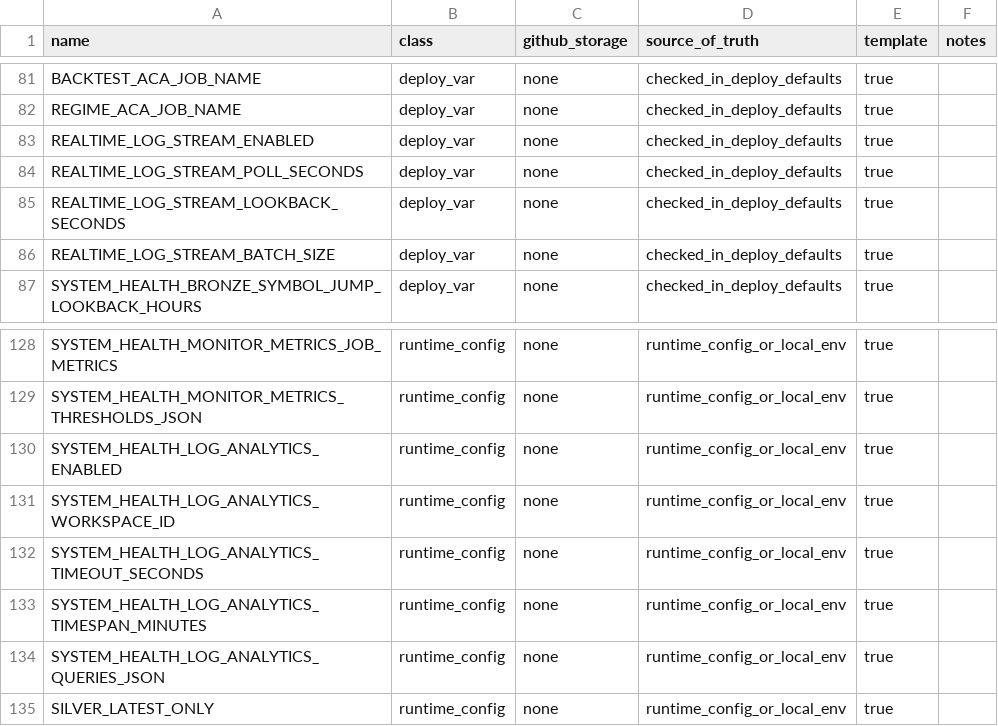
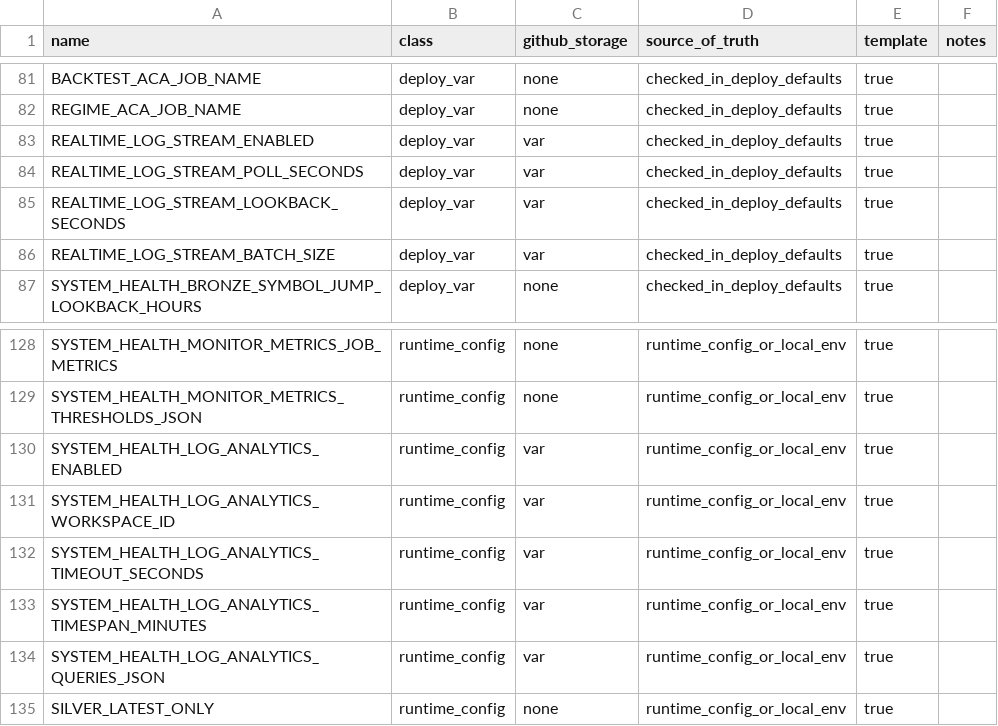
Before and after one commit to koala-man-64/asset-allocation, a CSV file: docs/ops/env-contract.csv, drawn as a sheet; only a part is shown, gaps mark what is left out.

```diff
--- a/docs/ops/env-contract.csv
+++ b/docs/ops/env-contract.csv
@@ -82,6 +82,6 @@ BACKTEST_ACA_JOB_NAME,deploy_var,none,checked_in_deploy_defaults,true,
 REGIME_ACA_JOB_NAME,deploy_var,none,checked_in_deploy_defaults,true,
-REALTIME_LOG_STREAM_ENABLED,deploy_var,none,checked_in_deploy_defaults,true,
-REALTIME_LOG_STREAM_POLL_SECONDS,deploy_var,none,checked_in_deploy_defaults,true,
-REALTIME_LOG_STREAM_LOOKBACK_SECONDS,deploy_var,none,checked_in_deploy_defaults,true,
-REALTIME_LOG_STREAM_BATCH_SIZE,deploy_var,none,checked_in_deploy_defaults,true,
+REALTIME_LOG_STREAM_ENABLED,deploy_var,var,checked_in_deploy_defaults,true,
+REALTIME_LOG_STREAM_POLL_SECONDS,deploy_var,var,checked_in_deploy_defaults,true,
+REALTIME_LOG_STREAM_LOOKBACK_SECONDS,deploy_var,var,checked_in_deploy_defaults,true,
+REALTIME_LOG_STREAM_BATCH_SIZE,deploy_var,var,checked_in_deploy_defaults,true,
 SYSTEM_HEALTH_BRONZE_SYMBOL_JUMP_LOOKBACK_HOURS,deploy_var,none,checked_in_deploy_defaults,true,
@@ -129,7 +129,7 @@ SYSTEM_HEALTH_MONITOR_METRICS_JOB_METRICS,runtime_config,none,runtime_config_or_
 SYSTEM_HEALTH_MONITOR_METRICS_THRESHOLDS_JSON,runtime_config,none,runtime_config_or_local_env,true,
-SYSTEM_HEALTH_LOG_ANALYTICS_ENABLED,runtime_config,none,runtime_config_or_local_env,true,
-SYSTEM_HEALTH_LOG_ANALYTICS_WORKSPACE_ID,runtime_config,none,runtime_config_or_local_env,true,
-SYSTEM_HEALTH_LOG_ANALYTICS_TIMEOUT_SECONDS,runtime_config,none,runtime_config_or_local_env,true,
-SYSTEM_HEALTH_LOG_ANALYTICS_TIMESPAN_MINUTES,runtime_config,none,runtime_config_or_local_env,true,
-SYSTEM_HEALTH_LOG_ANALYTICS_QUERIES_JSON,runtime_config,none,runtime_config_or_local_env,true,
+SYSTEM_HEALTH_LOG_ANALYTICS_ENABLED,runtime_config,var,runtime_config_or_local_env,true,
+SYSTEM_HEALTH_LOG_ANALYTICS_WORKSPACE_ID,runtime_config,var,runtime_config_or_local_env,true,
+SYSTEM_HEALTH_LOG_ANALYTICS_TIMEOUT_SECONDS,runtime_config,var,runtime_config_or_local_env,true,
+SYSTEM_HEALTH_LOG_ANALYTICS_TIMESPAN_MINUTES,runtime_config,var,runtime_config_or_local_env,true,
+SYSTEM_HEALTH_LOG_ANALYTICS_QUERIES_JSON,runtime_config,var,runtime_config_or_local_env,true,
 SILVER_LATEST_ONLY,runtime_config,none,runtime_config_or_local_env,true,
```
Also changed, not shown: 2 other files.
